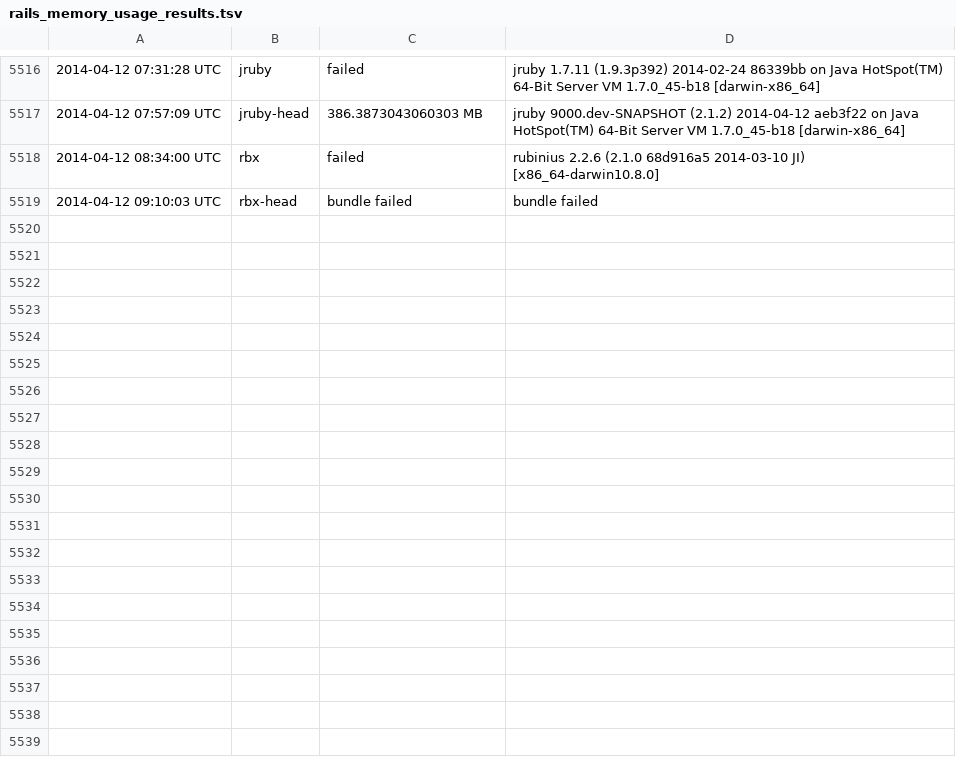
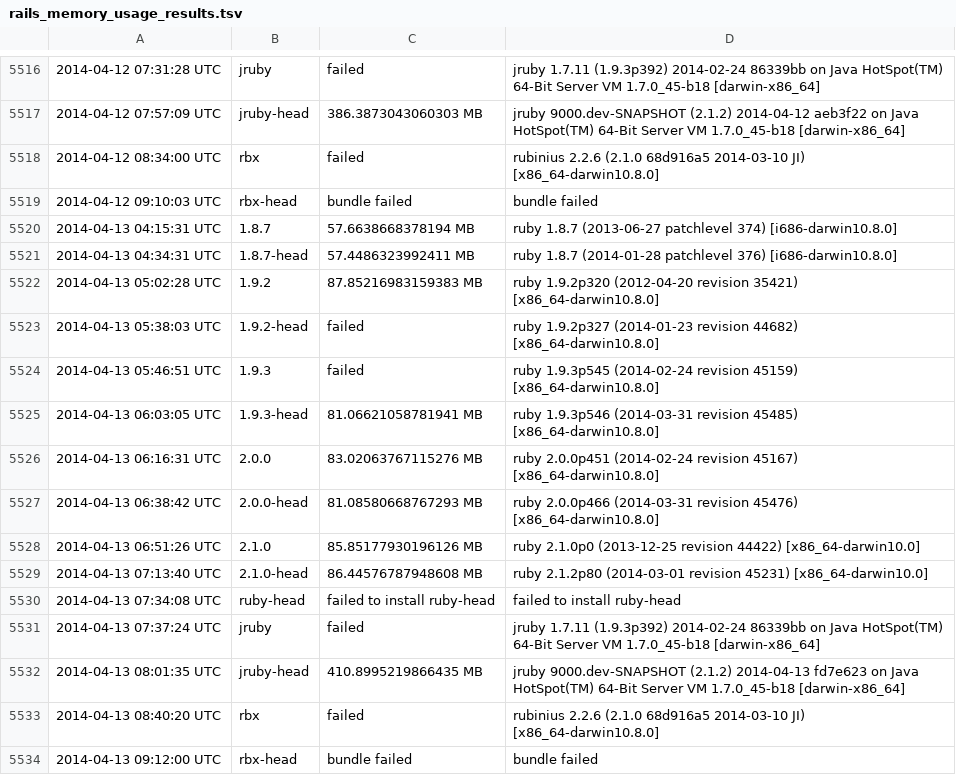
Before and after one commit to brianhempel/isrubyfastyet, a TSV file: results/rails_memory_usage_results.tsv, drawn as a sheet; only a part is shown, gaps mark what is left out.

```diff
--- a/results/rails_memory_usage_results.tsv
+++ b/results/rails_memory_usage_results.tsv
@@ -5519 +5519,16 @@
 2014-04-12 09:10:03 UTC	rbx-head	bundle failed	bundle failed
+2014-04-13 04:15:31 UTC	1.8.7	57.6638668378194 MB	ruby 1.8.7 (2013-06-27 patchlevel 374) [i686-darwin10.8.0]
+2014-04-13 04:34:31 UTC	1.8.7-head	57.4486323992411 MB	ruby 1.8.7 (2014-01-28 patchlevel 376) [i686-darwin10.8.0]
+2014-04-13 05:02:28 UTC	1.9.2	87.85216983159383 MB	ruby 1.9.2p320 (2012-04-20 revision 35421) [x86_64-darwin10.8.0]
+2014-04-13 05:38:03 UTC	1.9.2-head	failed	ruby 1.9.2p327 (2014-01-23 revision 44682) [x86_64-darwin10.8.0]
+2014-04-13 05:46:51 UTC	1.9.3	failed	ruby 1.9.3p545 (2014-02-24 revision 45159) [x86_64-darwin10.8.0]
+2014-04-13 06:03:05 UTC	1.9.3-head	81.06621058781941 MB	ruby 1.9.3p546 (2014-03-31 revision 45485) [x86_64-darwin10.8.0]
+2014-04-13 06:16:31 UTC	2.0.0	83.02063767115276 MB	ruby 2.0.0p451 (2014-02-24 revision 45167) [x86_64-darwin10.8.0]
+2014-04-13 06:38:42 UTC	2.0.0-head	81.08580668767293 MB	ruby 2.0.0p466 (2014-03-31 revision 45476) [x86_64-darwin10.8.0]
+2014-04-13 06:51:26 UTC	2.1.0	85.85177930196126 MB	ruby 2.1.0p0 (2013-12-25 revision 44422) [x86_64-darwin10.0]
+2014-04-13 07:13:40 UTC	2.1.0-head	86.44576787948608 MB	ruby 2.1.2p80 (2014-03-01 revision 45231) [x86_64-darwin10.0]
+2014-04-13 07:34:08 UTC	ruby-head	failed to install ruby-head	failed to install ruby-head
+2014-04-13 07:37:24 UTC	jruby	failed	jruby 1.7.11 (1.9.3p392) 2014-02-24 86339bb on Java HotSpot(TM) 64-Bit Server VM 1.7.0_45-b18 [darwin-x86_64]
+2014-04-13 08:01:35 UTC	jruby-head	410.8995219866435 MB	jruby 9000.dev-SNAPSHOT (2.1.2) 2014-04-13 fd7e623 on Java HotSpot(TM) 64-Bit Server VM 1.7.0_45-b18 [darwin-x86_64]
+2014-04-13 08:40:20 UTC	rbx	failed	rubinius 2.2.6 (2.1.0 68d916a5 2014-03-10 JI) [x86_64-darwin10.8.0]
+2014-04-13 09:12:00 UTC	rbx-head	bundle failed	bundle failed
```
Also changed, not shown: results/rails_requests_per_second_results.tsv, results/rails_requests_per_second_steady_state_results.tsv, 1 other file.
